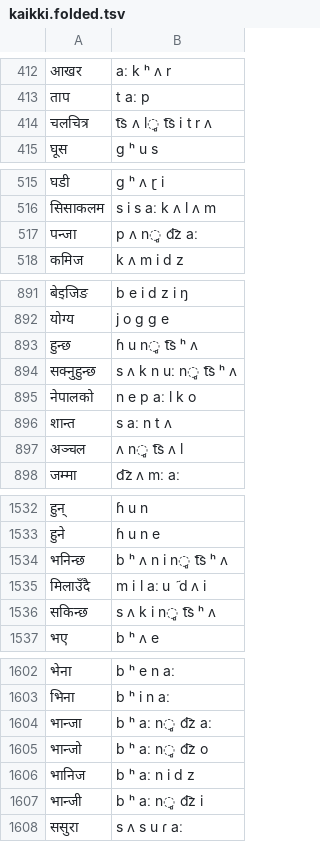
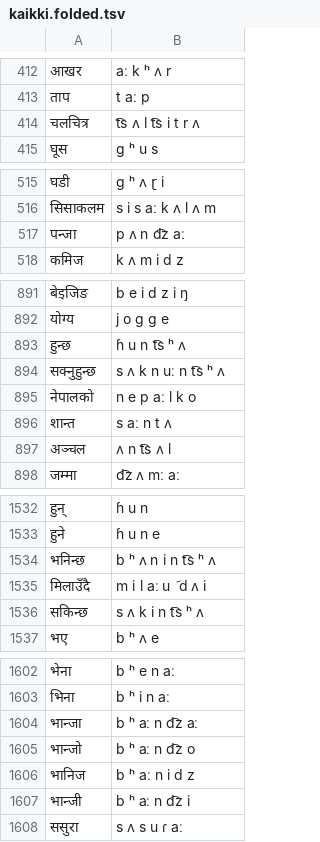
Before and after one commit to AACTools/voicegarden-lexicons, a TSV file: staging/nep/kaikki.folded.tsv, drawn as a sheet; only a part is shown, gaps mark what is left out; the diff covers the shown part only.

```diff
--- a/staging/nep/kaikki.folded.tsv
+++ b/staging/nep/kaikki.folded.tsv
@@ -413,3 +413,3 @@
 ताप	t aː p
-चलचित्र	t͡s ʌ l̻ t͡s i t r ʌ
+चलचित्र	t͡s ʌ l t͡s i t r ʌ
 घूस	ɡ ʰ u s
@@ -516,3 +516,3 @@
 सिसाकलम	s i s aː k ʌ l ʌ m
-पन्जा	p ʌ n̻ d͡z aː
+पन्जा	p ʌ n d͡z aː
 कमिज	k ʌ m i d z
@@ -892,7 +892,7 @@
 योग्य	j o ɡ ɡ e
-हुन्छ	ɦ u n̻ t͡s ʰ ʌ
-सक्नुहुन्छ	s ʌ k n uː n̻ t͡s ʰ ʌ
+हुन्छ	ɦ u n t͡s ʰ ʌ
+सक्नुहुन्छ	s ʌ k n uː n t͡s ʰ ʌ
 नेपालको	n e p aː l k o
 शान्त	s aː n t ʌ
-अञ्चल	ʌ n̻ t͡s ʌ l
+अञ्चल	ʌ n t͡s ʌ l
 जम्मा	d͡z ʌ mː aː
@@ -1533,5 +1533,5 @@
 हुने	ɦ u n e
-भनिन्छ	b ʰ ʌ n i n̻ t͡s ʰ ʌ
+भनिन्छ	b ʰ ʌ n i n t͡s ʰ ʌ
 मिलाउँदै	m i l aː u ̃ d ʌ i
-सकिन्छ	s ʌ k i n̻ t͡s ʰ ʌ
+सकिन्छ	s ʌ k i n t͡s ʰ ʌ
 भए	b ʰ ʌ e
@@ -1603,6 +1603,6 @@
 भिना	b ʰ i n aː
-भान्जा	b ʰ aː n̻ d͡z aː
-भान्जो	b ʰ aː n̻ d͡z o
+भान्जा	b ʰ aː n d͡z aː
+भान्जो	b ʰ aː n d͡z o
 भानिज	b ʰ aː n i d z
-भान्जी	b ʰ aː n̻ d͡z i
+भान्जी	b ʰ aː n d͡z i
 ससुरा	s ʌ s u ɾ aː
```
Also changed, not shown: 23 edited cells elsewhere in this file, staging/lav/kaikki.folded.tsv, staging/vie/kaikki.folded.tsv, 42 other files.
